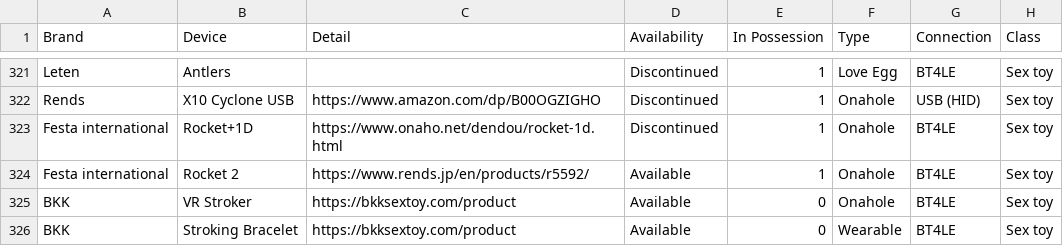
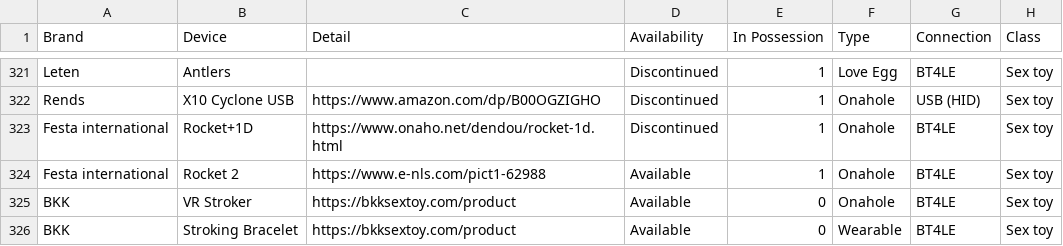
Before and after one commit to blackspherefollower/IoSTIndex, a CSV file: src/data/devices.csv, drawn as a sheet; only a part is shown, gaps mark what is left out; the diff names each change by its address in the sheet, - before the commit and + after, or states it on an @@ line.

```diff
--- a/src/data/devices.csv
+++ b/src/data/devices.csv
-C324 (Detail): https://www.rends.jp/en/products/r5592/
+C324 (Detail): https://www.e-nls.com/pict1-62988
```
